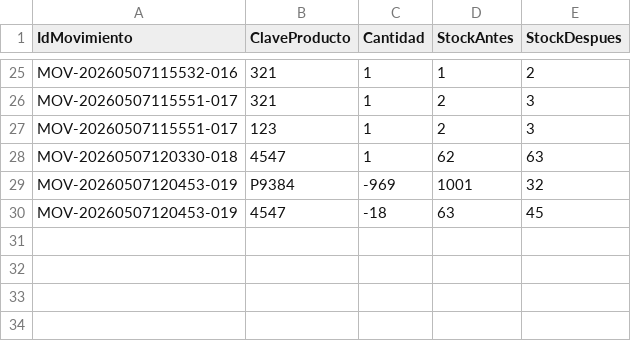
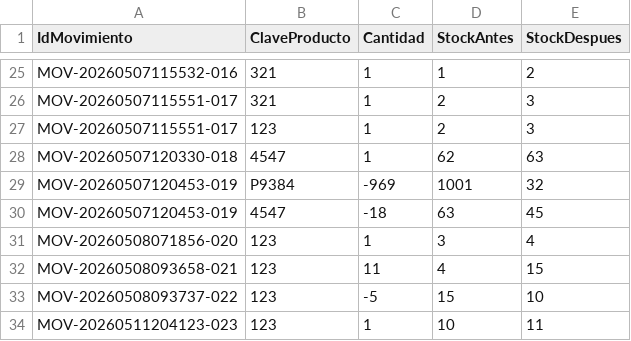
Before and after one commit to gr240110943-png/SistemaInventario, a CSV file: movimientos_detalle.csv, drawn as a sheet; only a part is shown, gaps mark what is left out.

```diff
--- a/movimientos_detalle.csv
+++ b/movimientos_detalle.csv
@@ -30 +30,5 @@ MOV-20260507120453-019,P9384,-969,1001,32
 MOV-20260507120453-019,4547,-18,63,45
+MOV-20260508071856-020,123,1,3,4
+MOV-20260508093658-021,123,11,4,15
+MOV-20260508093737-022,123,-5,15,10
+MOV-20260511204123-023,123,1,10,11
```
Also changed, not shown: movimientos_encabezado.csv, productos.csv, 35 other files.
